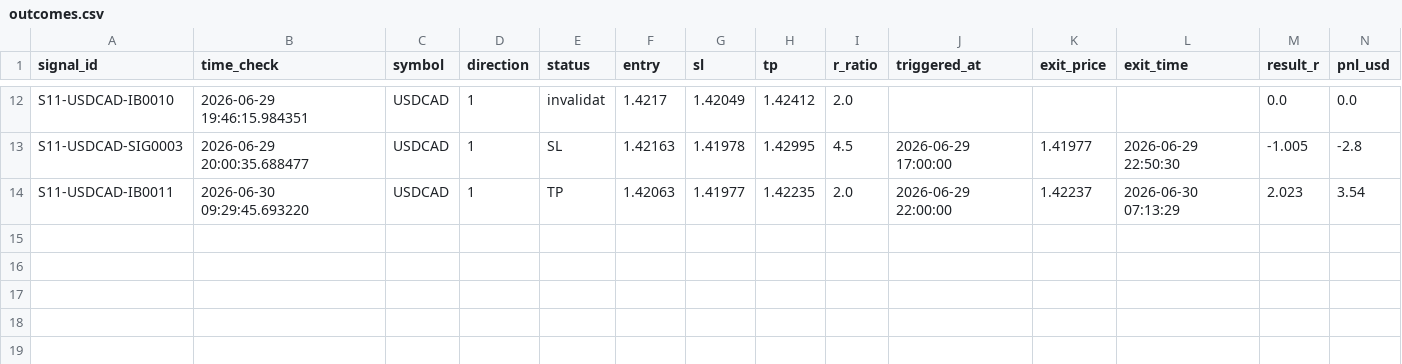
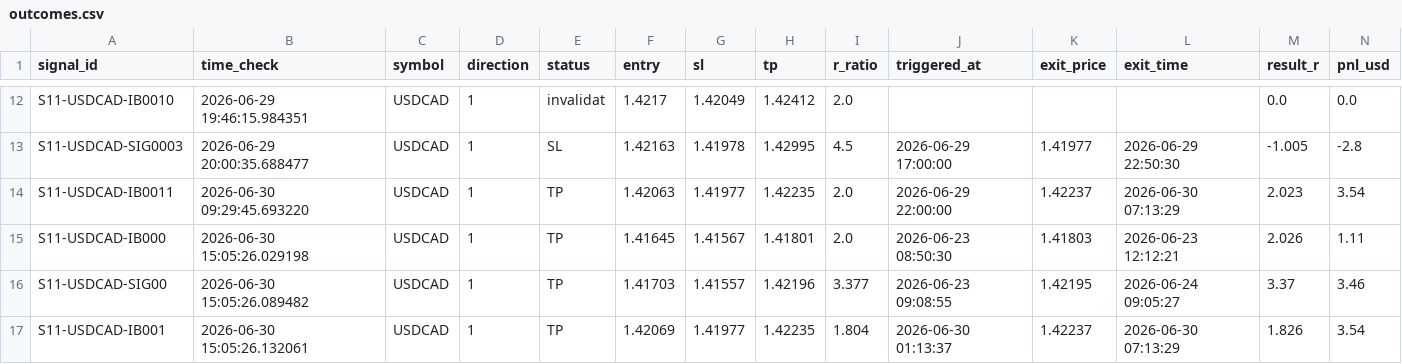
Before and after one commit to alexandrutarnicer-ai/trading-bot, a CSV file: data/live_signals/session11/outcomes.csv, drawn as a sheet; only a part is shown, gaps mark what is left out.

```diff
--- a/data/live_signals/session11/outcomes.csv
+++ b/data/live_signals/session11/outcomes.csv
@@ -14 +14,4 @@ S11-USDCAD-SIG0003,2026-06-29 20:00:35.688477,USDCAD,1,SL,1.42163,1.41978,1.4299
 S11-USDCAD-IB0011,2026-06-30 09:29:45.693220,USDCAD,1,TP,1.42063,1.41977,1.42235,2.0,2026-06-29 22:00:00,1.42237,2026-06-30 07:13:29,2.023,3.54
+S11-USDCAD-IB000,2026-06-30 15:05:26.029198,USDCAD,1,TP,1.41645,1.41567,1.41801,2.0,2026-06-23 08:50:30,1.41803,2026-06-23 12:12:21,2.026,1.11
+S11-USDCAD-SIG00,2026-06-30 15:05:26.089482,USDCAD,1,TP,1.41703,1.41557,1.42196,3.377,2026-06-23 09:08:55,1.42195,2026-06-24 09:05:27,3.37,3.46
+S11-USDCAD-IB001,2026-06-30 15:05:26.132061,USDCAD,1,TP,1.42069,1.41977,1.42235,1.804,2026-06-30 01:13:37,1.42237,2026-06-30 07:13:29,1.826,3.54
```
Also changed, not shown: data/live_signals/session1/outcomes.csv, data/live_signals/session13/outcomes.csv, 5 other files.
